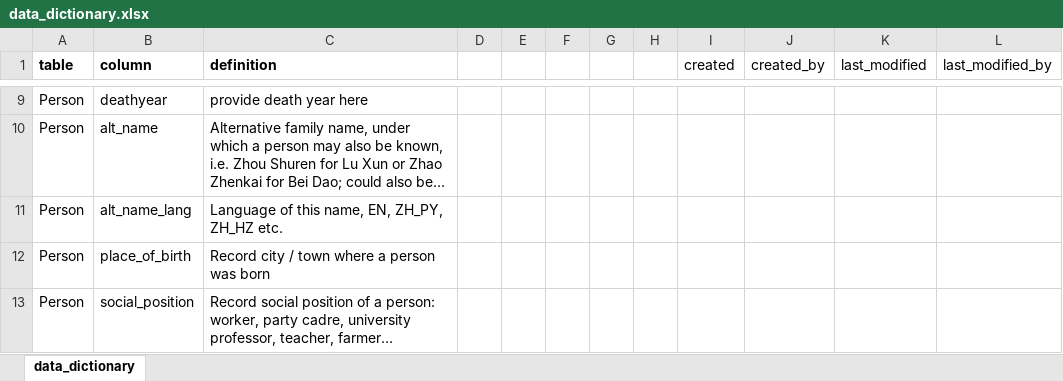
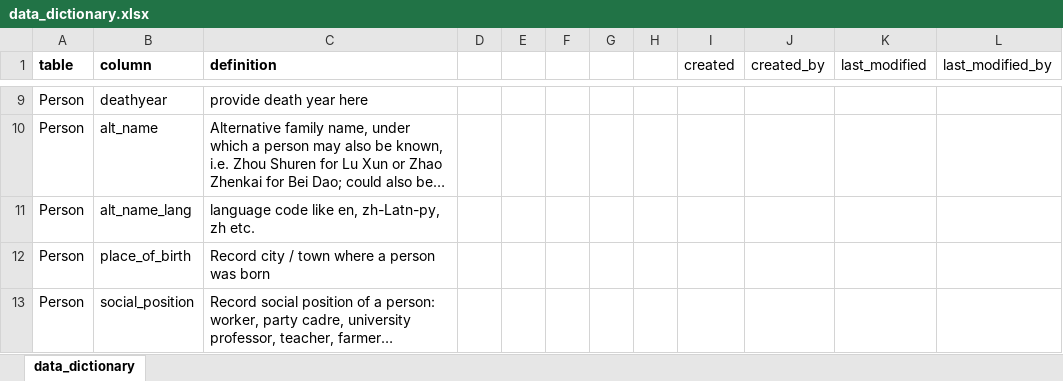
Before and after one commit to readchina/ReadAct, an Excel workbook: SRC/data_dictionary.xlsx, sheet data_dictionary, drawn as a sheet; only a part is shown, gaps mark what is left out; long unchanged cells end in …; values as stored, in another font and other column widths than the file's, no borders; the diff covers the shown part only; the diff names each change by its address in the sheet, - before the commit and + after, or states it on an @@ line.

```diff
--- a/SRC/data_dictionary.xlsx (sheet data_dictionary)
+++ b/SRC/data_dictionary.xlsx (sheet data_dictionary)
-C11 (definition): Language of this name, EN, ZH_PY, ZH_HZ etc.
+C11 (definition): language code like en, zh-Latn-py, zh etc.
```
Also changed, not shown: 2 removed rows, 8 edited cells and cell formats elsewhere in this sheet, 9 other files.
